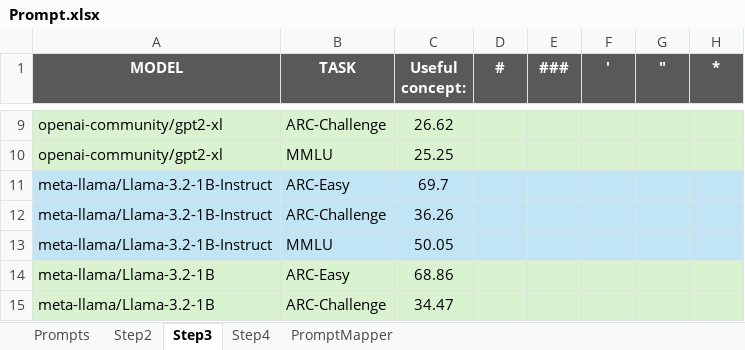
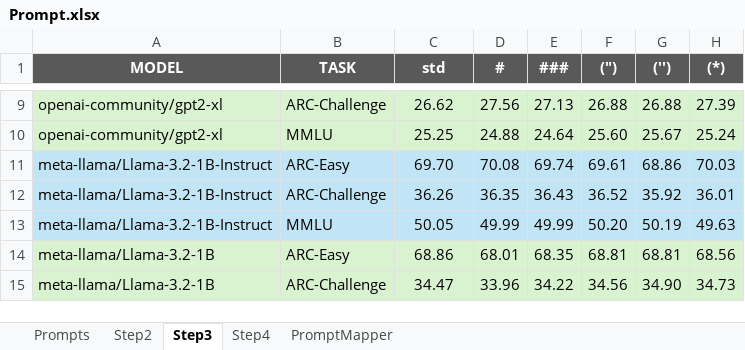
Before and after one commit to Education-IT/AMU-Master-Thesis-Project, an Excel workbook: Research/Results/PROMPTS/Prompt.xlsx, sheet Step3, drawn as a sheet; only a part is shown, gaps mark what is left out; values as stored, in another font and other column widths than the file's, no borders; removed rows and columns are numbered as before the commit, all else as after; the diff covers the shown part only; the diff names each change by its address in the sheet, - before the commit and + after, or states it on an @@ line.

```diff
--- a/Research/Results/PROMPTS/Prompt.xlsx (sheet Step3)
+++ b/Research/Results/PROMPTS/Prompt.xlsx (sheet Step3)
-C1: Useful concept:
+C1: std
-F1: '
+F1: (")
-G1: "
+G1: ('')
-H1: *
+H1: (*)
-D9 (#): (empty)
+D9 (#): 27.56
-E9 (###): (empty)
+E9 (###): 27.13
-F9 ((")): (empty)
+F9 ((")): 26.88
-G9 (('')): (empty)
+G9 (('')): 26.88
-H9 ((*)): (empty)
+H9 ((*)): 27.39
-D10 (#): (empty)
+D10 (#): 24.88
-E10 (###): (empty)
+E10 (###): 24.64
-F10 ((")): (empty)
+F10 ((")): 25.60
-G10 (('')): (empty)
+G10 (('')): 25.67
-H10 ((*)): (empty)
+H10 ((*)): 25.24
-row 11: meta-llama/Llama-3.2-1B-Instruct | ARC-Easy | 69.7
+row 11: meta-llama/Llama-3.2-1B-Instruct | ARC-Easy | 69.70 | 70.08 | 69.74 | 69.61 | 68.86 | 70.03
-D12 (#): (empty)
+D12 (#): 36.35
-E12 (###): (empty)
+E12 (###): 36.43
-F12 ((")): (empty)
+F12 ((")): 36.52
-G12 (('')): (empty)
+G12 (('')): 35.92
-H12 ((*)): (empty)
+H12 ((*)): 36.01
-D13 (#): (empty)
+D13 (#): 49.99
-E13 (###): (empty)
+E13 (###): 49.99
-F13 ((")): (empty)
+F13 ((")): 50.20
-G13 (('')): (empty)
+G13 (('')): 50.19
-H13 ((*)): (empty)
+H13 ((*)): 49.63
-D14 (#): (empty)
+D14 (#): 68.01
-E14 (###): (empty)
+E14 (###): 68.35
-F14 ((")): (empty)
+F14 ((")): 68.81
-G14 (('')): (empty)
+G14 (('')): 68.81
-H14 ((*)): (empty)
+H14 ((*)): 68.56
-D15 (#): (empty)
+D15 (#): 33.96
-E15 (###): (empty)
+E15 (###): 34.22
-F15 ((")): (empty)
+F15 ((")): 34.56
-G15 (('')): (empty)
+G15 (('')): 34.90
-H15 ((*)): (empty)
+H15 ((*)): 34.73
```
Also changed, not shown: 9 added rows, 9 removed rows and 295 edited cells elsewhere in this sheet, sheet Step4, Research/Results/Evaluation-final.xlsx, 3 other files.
